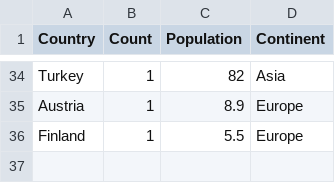
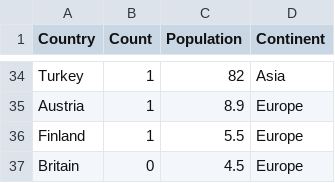
Before and after one commit to Victor-utf/FIT3179-Visualisation-2, a CSV file: Count_by_country.csv, drawn as a sheet; only a part is shown, gaps mark what is left out.

Commit message:
Added Britain

```diff
--- a/Count_by_country.csv
+++ b/Count_by_country.csv
@@ -36 +36,2 @@ Austria,1,8.9,Europe
 Finland,1,5.5,Europe
+Britain,0,4.5,Europe
```
